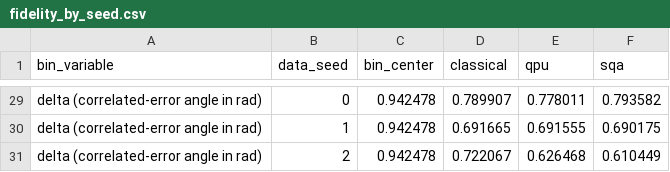
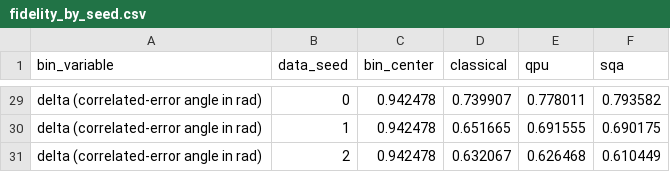
Before and after one commit to Sfgiovanni/Diffusion--DWave, a CSV file: paper_figures/correlated_noise_diagram/fidelity_by_seed.csv, drawn as a sheet; only a part is shown, gaps mark what is left out; the diff covers the shown part only; the diff names each change by its address in the sheet, - before the commit and + after, or states it on an @@ line.

```diff
--- a/paper_figures/correlated_noise_diagram/fidelity_by_seed.csv
+++ b/paper_figures/correlated_noise_diagram/fidelity_by_seed.csv
-D29 (classical): 0.789907
+D29 (classical): 0.739907
-D30 (classical): 0.691665
+D30 (classical): 0.651665
-D31 (classical): 0.722067
+D31 (classical): 0.632067
```
Also changed, not shown: 23 edited cells elsewhere in this file.
